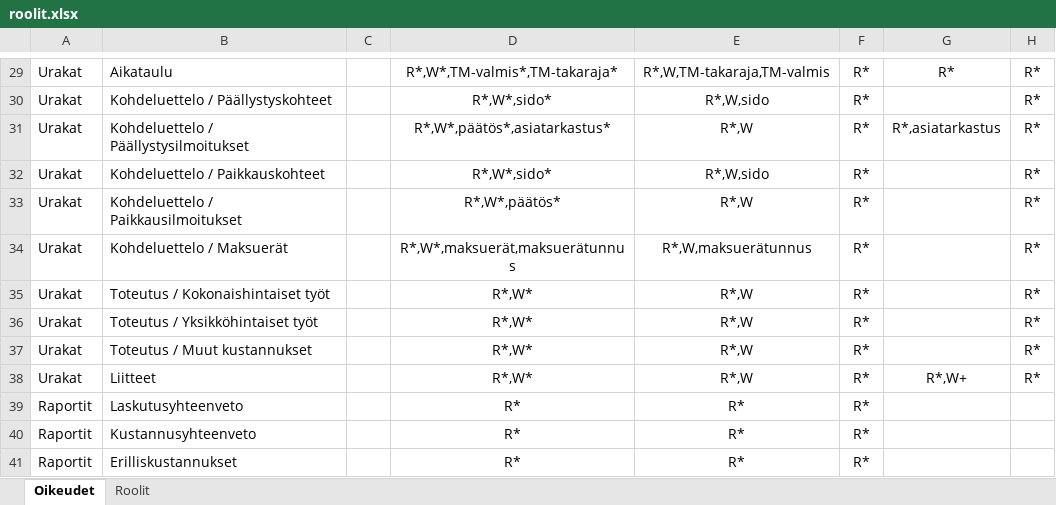
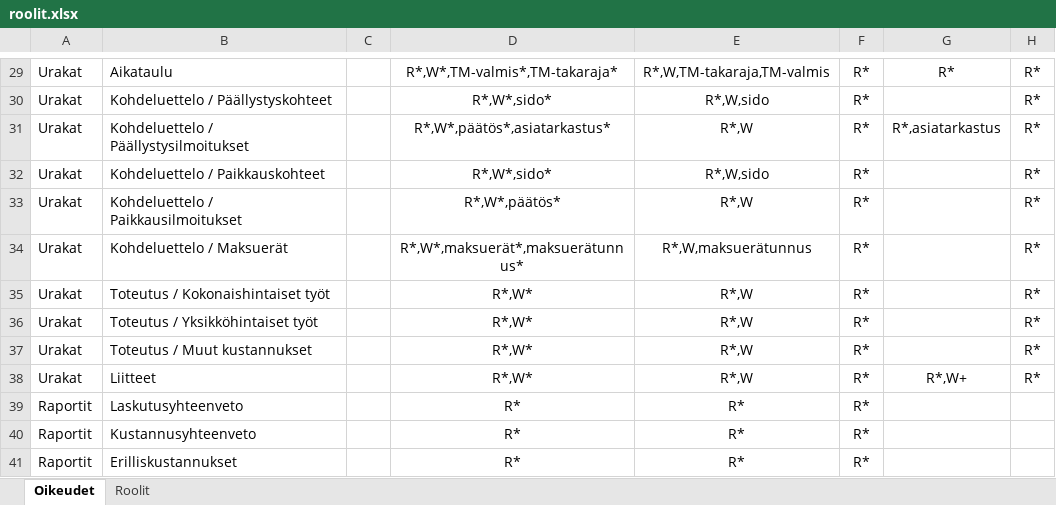
Before and after one commit to finnishtransportagency/harja, an Excel workbook: resources/roolit.xlsx, sheet Oikeudet, drawn as a sheet; only a part is shown, gaps mark what is left out; values as stored, in another font and other column widths than the file's, no borders; the diff names each change by its address in the sheet, - before the commit and + after, or states it on an @@ line.

```diff
--- a/resources/roolit.xlsx (sheet Oikeudet)
+++ b/resources/roolit.xlsx (sheet Oikeudet)
-D34: R*,W*,maksuerät,maksuerätunnus
+D34: R*,W*,maksuerät*,maksuerätunnus*
```
Also changed, not shown: 1 other file.
